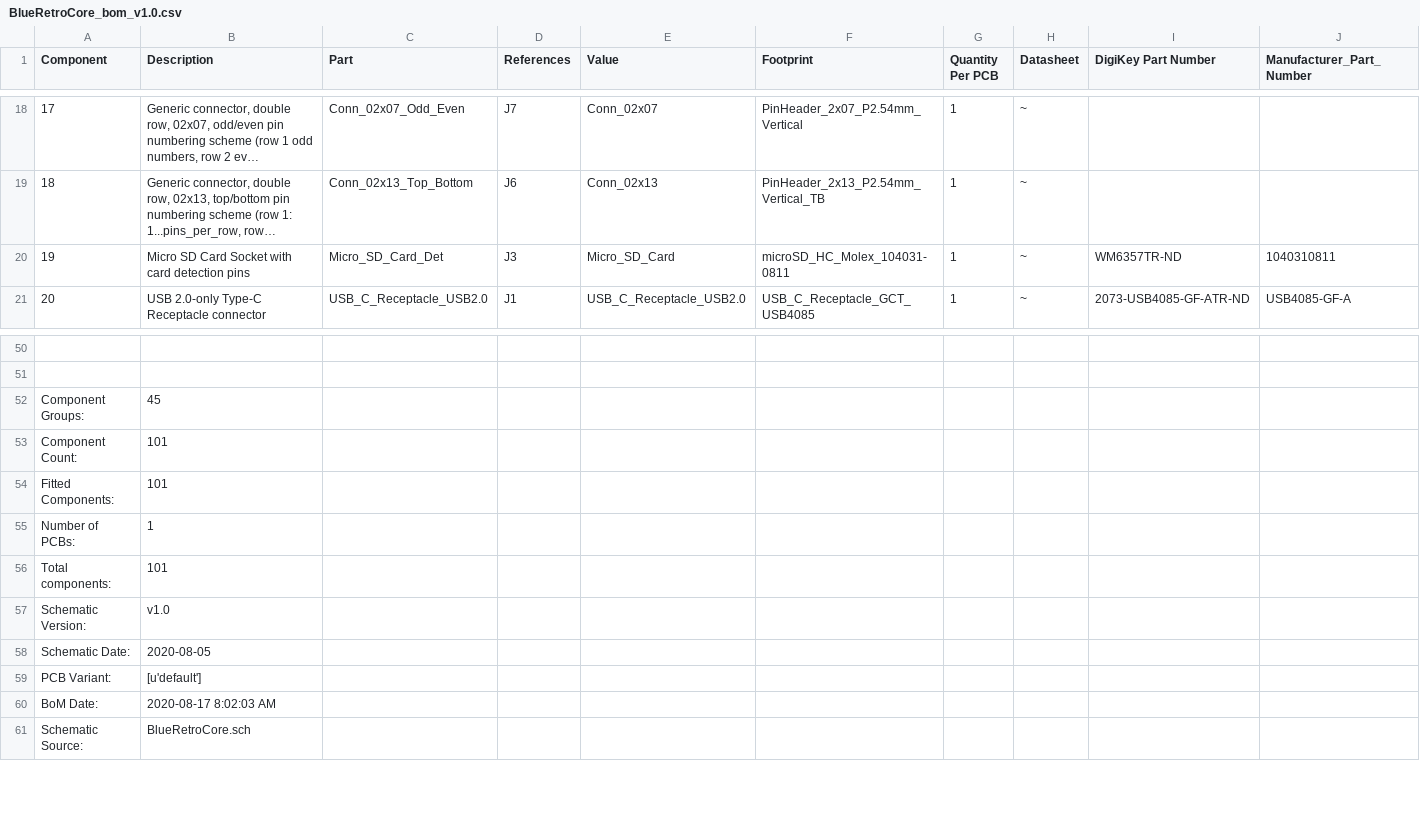
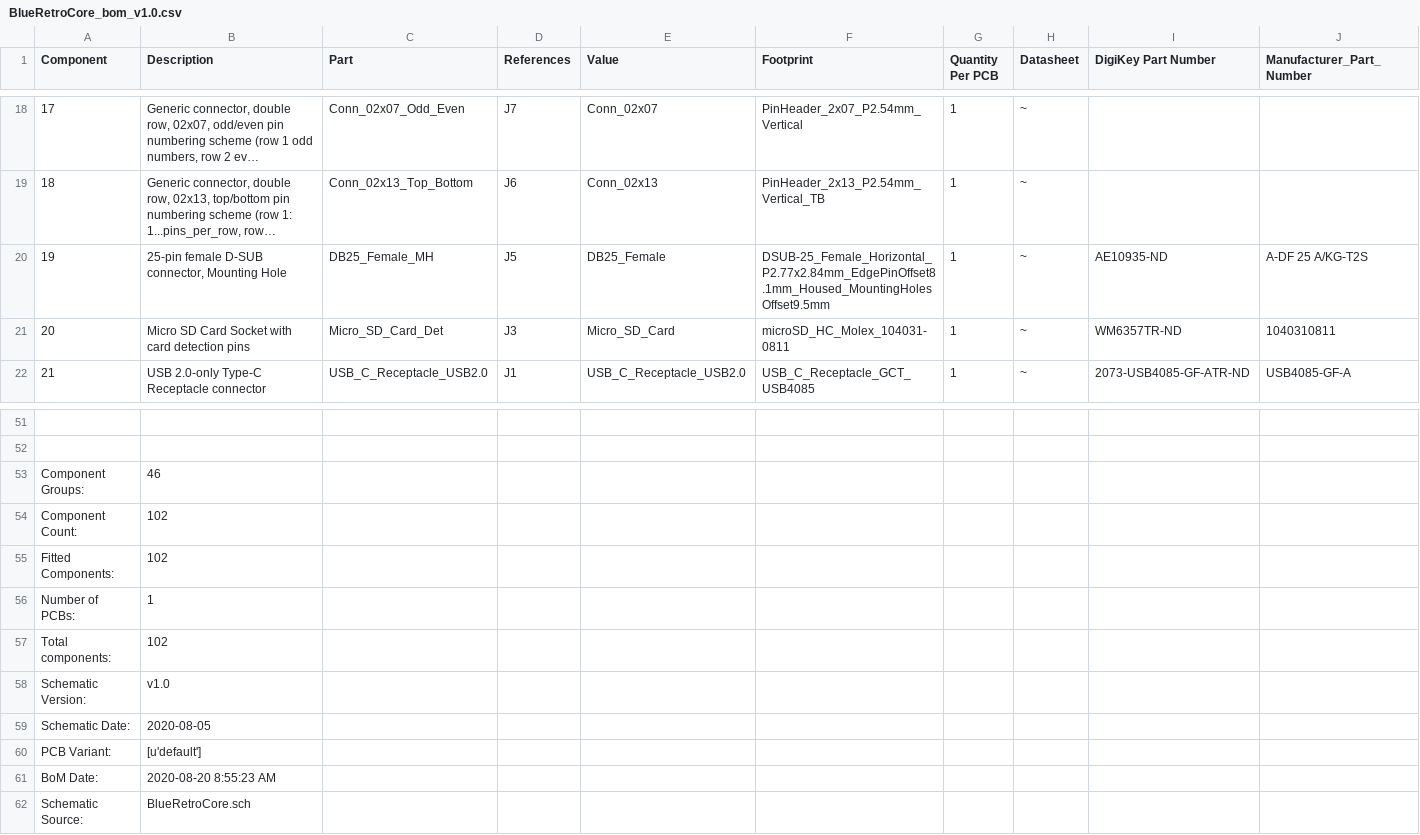
Before and after one commit to darthcloud/BlueRetroHW, a CSV file: DevKit/BlueRetroCore_bom_v1.0.csv, drawn as a sheet; only a part is shown, gaps mark what is left out; long unchanged cells end in …; addresses are those after the commit; the diff names each change by its address in the sheet, - before the commit and + after, or states it on an @@ line.

```diff
--- a/DevKit/BlueRetroCore_bom_v1.0.csv
+++ b/DevKit/BlueRetroCore_bom_v1.0.csv
+row 20: 19 | 25-pin female D-SUB connector, Mounting Hole | DB25_Female_MH | J5 | DB25_Female | DSUB-25_Female_Horizontal_P2.77x2.84mm_EdgePinOffset8.1mm_Housed_MountingHolesOffset9.5mm | 1 | ~ | AE10935-ND | A-DF 25 A/KG-T2S
@@ column A (Component) renumbered between rows 21 and 47 @@
-B53 (Description): 45
+B53 (Description): 46
-B54:B55 (Description): 101
+B54:B55 (Description): 102
-B57 (Description): 101
+B57 (Description): 102
-B61 (Description): 2020-08-17 8:02:03 AM
+B61 (Description): 2020-08-20 8:55:23 AM
```
Also changed, not shown: 5 other files.
